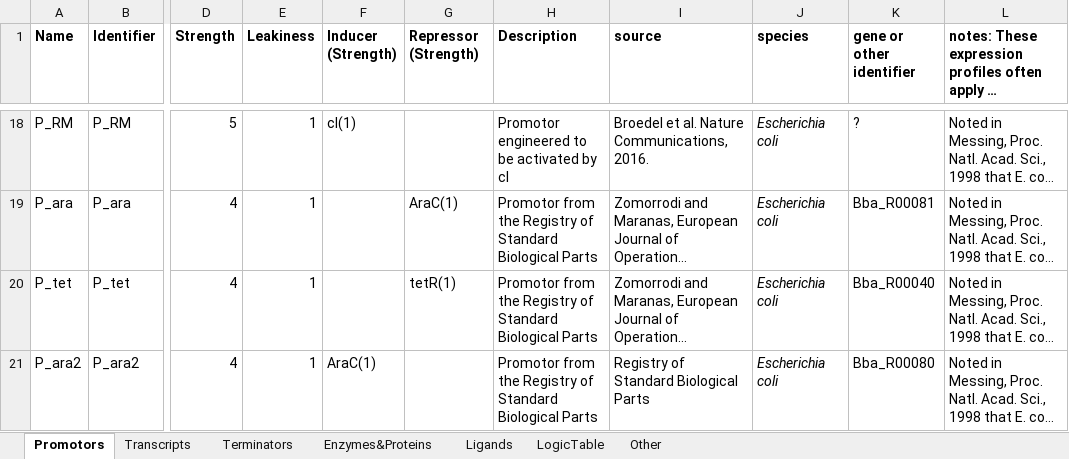
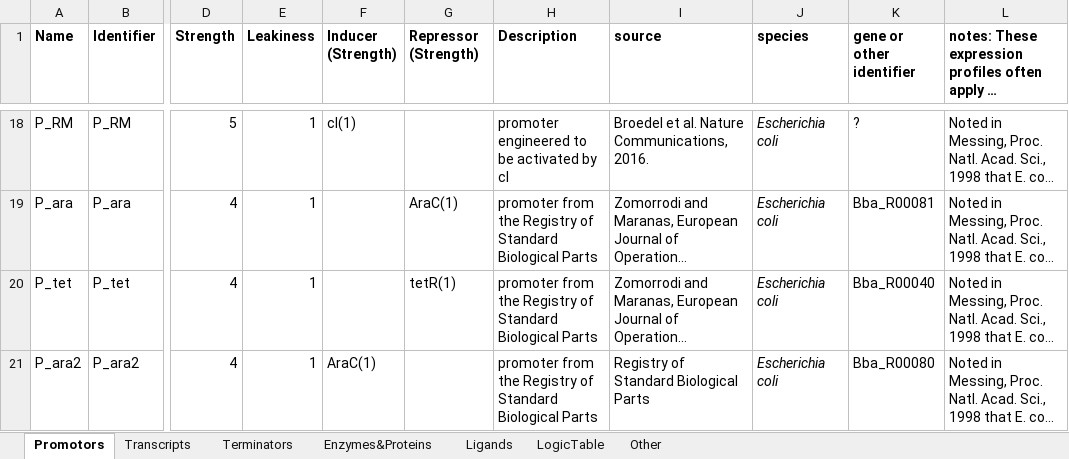
Before and after one commit to ssbio/EuGeneCiDM, an Excel workbook: databases/database_real_Cu_nimply_Cd.xlsx, sheet Promotors, drawn as a sheet; only a part is shown, gaps mark what is left out; long unchanged cells end in …; values as stored, in another font and other column widths than the file's, no borders; the diff covers the shown part only; the diff names each change by its address in the sheet, - before the commit and + after, or states it on an @@ line.

```diff
--- a/databases/database_real_Cu_nimply_Cd.xlsx (sheet Promotors)
+++ b/databases/database_real_Cu_nimply_Cd.xlsx (sheet Promotors)
-H18 (Description): Promotor engineered to be activated by cI
+H18 (Description): promoter engineered to be activated by cI
-H19:H21 (Description): Promotor from the…
+H19:H21 (Description): promoter from the…
```
Also changed, not shown: 33 edited cells elsewhere in this sheet, databases/database_real_Cu_nimply_Zn.xlsx, databases/database_real_nand_Cd_Zn.xlsx, 24 other files.
